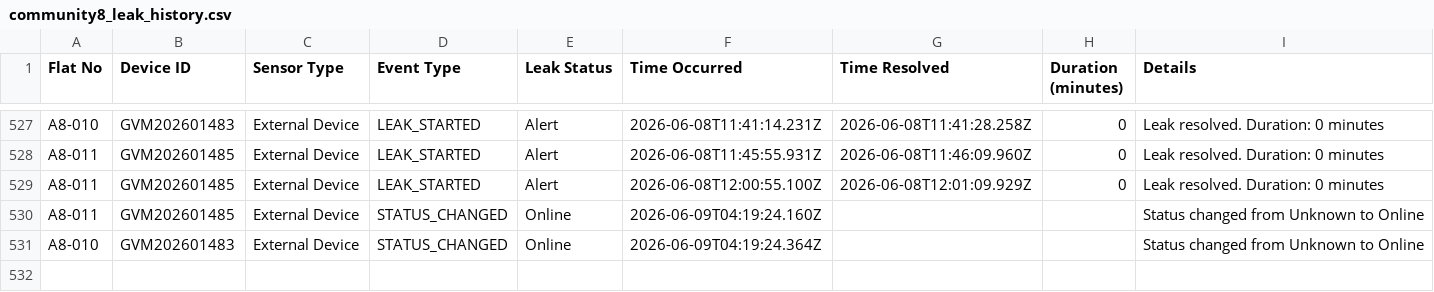
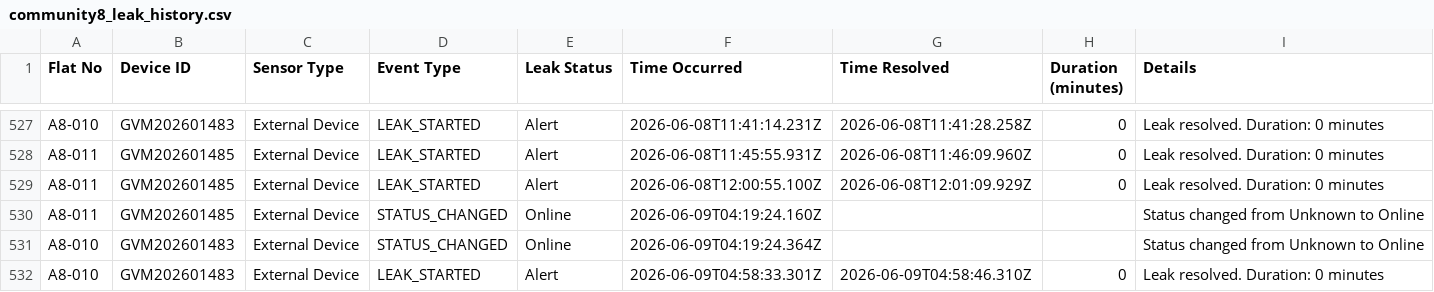
Before and after one commit to Gangothri2002/meghasmart_alerts, a CSV file: data/leak_history/community8_leak_history.csv, drawn as a sheet; only a part is shown, gaps mark what is left out; the diff names each change by its address in the sheet, - before the commit and + after, or states it on an @@ line.

```diff
--- a/data/leak_history/community8_leak_history.csv
+++ b/data/leak_history/community8_leak_history.csv
+row 532: A8-010 | GVM202601483 | External Device | LEAK_STARTED | Alert | 2026-06-09T04:58:33.301Z | 2026-06-09T04:58:46.310Z | 0 | Leak resolved. Duration: 0 minutes
```
Also changed, not shown: data/leak_history/community9_leak_history.csv, 15 other files.
